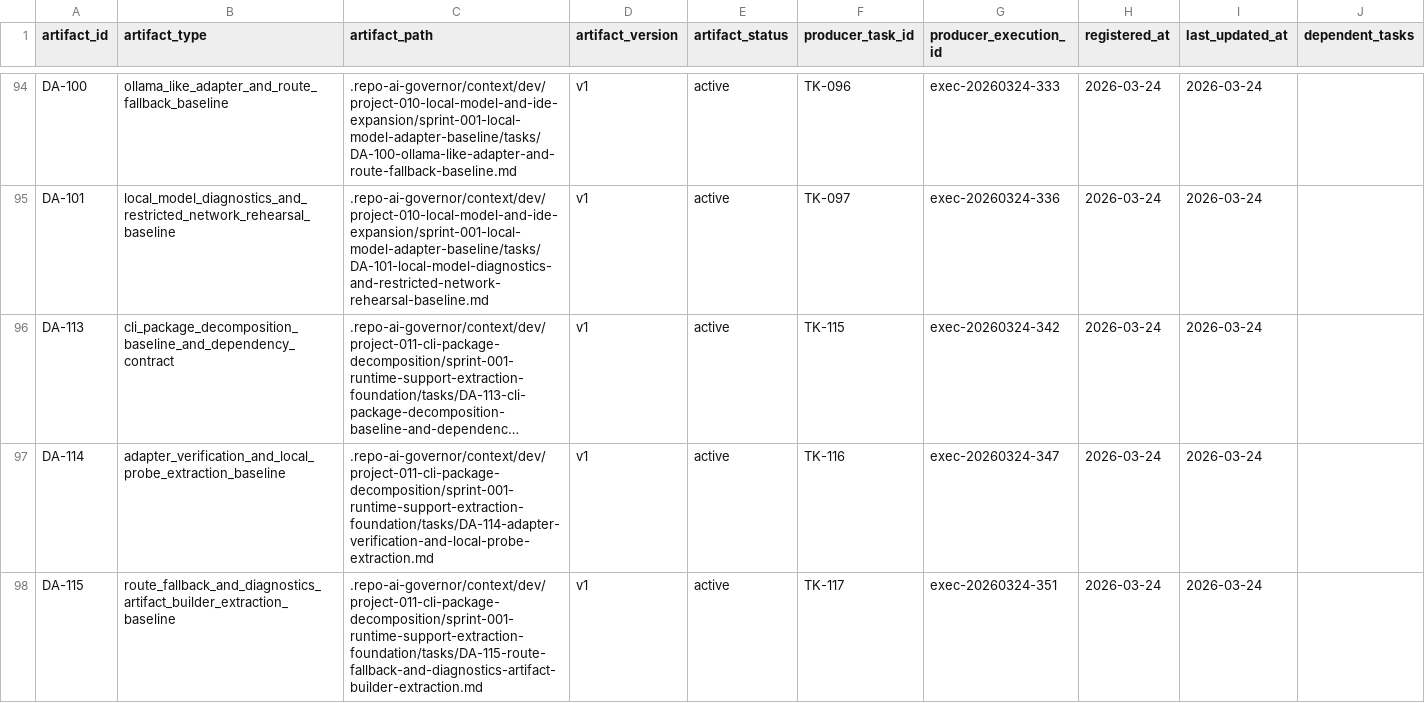
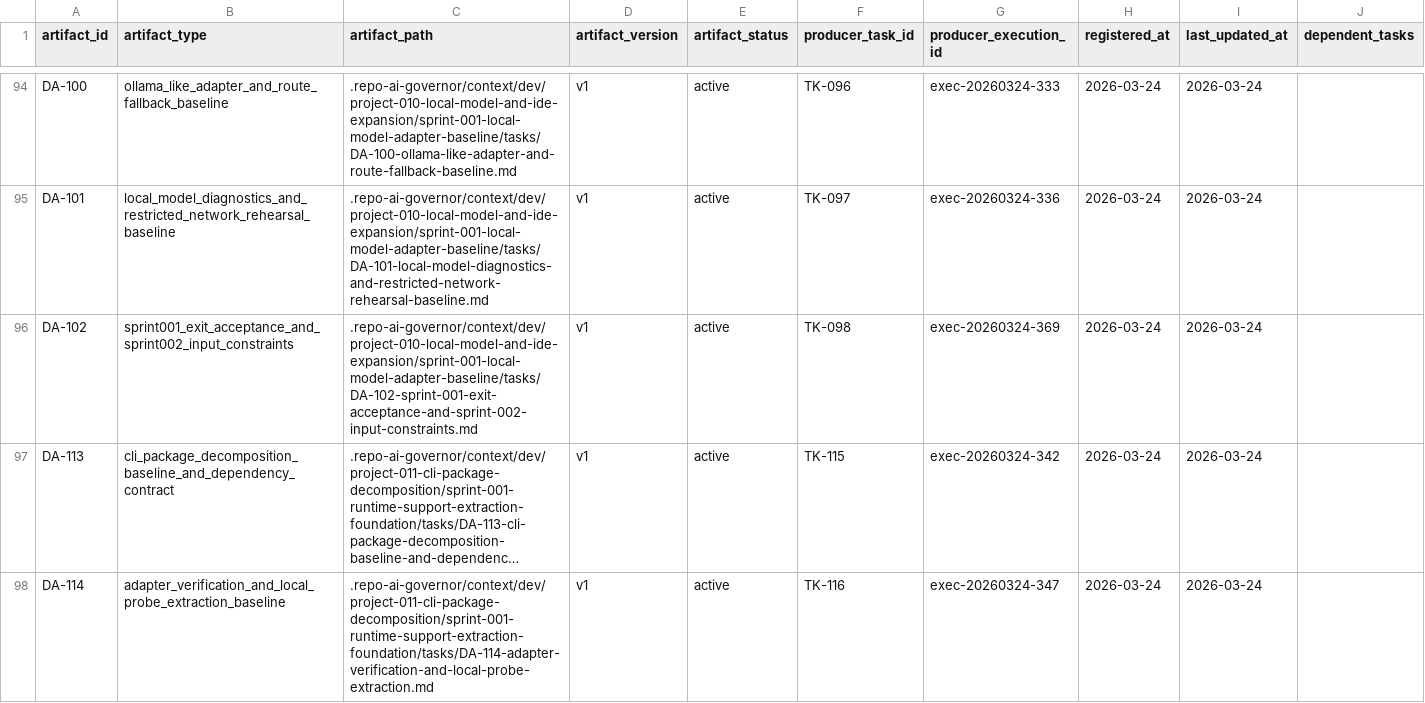
Before and after one commit to JimmyDaddy/repo-ai-governor, a CSV file: .repo-ai-governor/context/artifact-registry/artifacts.csv, drawn as a sheet; only a part is shown, gaps mark what is left out; the shorter side is filled out with more unchanged rows; long unchanged cells end in …; the diff names each change by its address in the sheet, - before the commit and + after, or states it on an @@ line.

```diff
--- a/.repo-ai-governor/context/artifact-registry/artifacts.csv
+++ b/.repo-ai-governor/context/artifact-registry/artifacts.csv
+row 96: DA-102 | sprint001_exit_acceptance_and_sprint002_input_constraints | .repo-ai-governor/context/dev/project-010-local-model-and-ide-expansion/sprint-001-local-model-adapter-baseline/tasks/DA-102-sprint-001-exit-acceptance-and-sprint-002-input-constraints.md | v1 | active | TK-098 | exec-20260324-369 | 2026-03-24 | 2026-03-24
```
Also changed, not shown: .repo-ai-governor/context/dev/project-010-local-model-and-ide-expansion/sprint-001-local-model-adapter-baseline/tasks/tasks.csv, 8 other files.
